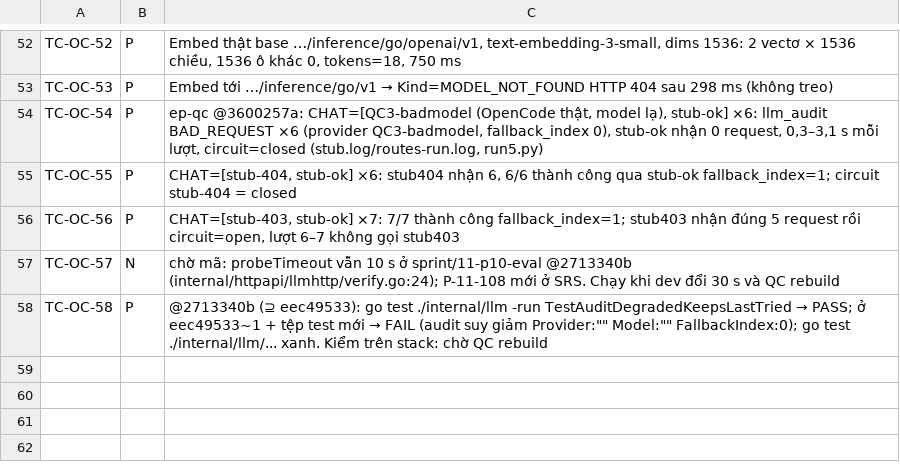
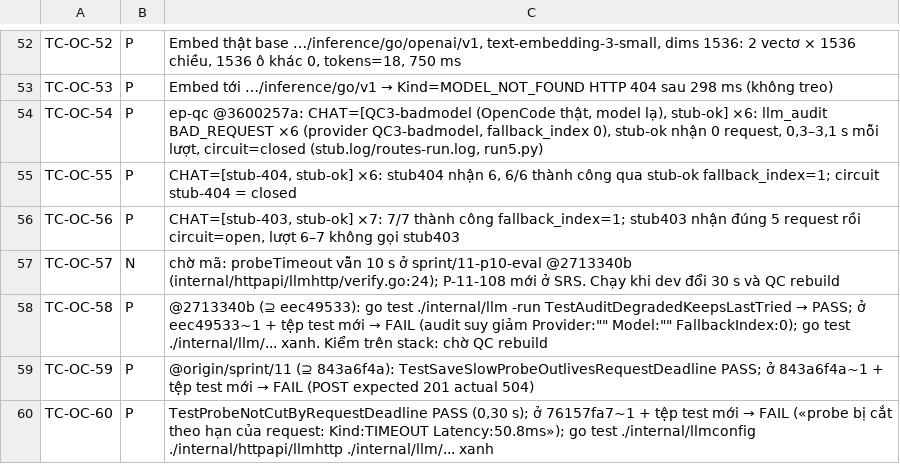
Before and after one commit to kagamikuro1024/EduPilot-v2, a TSV file: docs/regression/evidence-oc/results.tsv, drawn as a sheet; only a part is shown, gaps mark what is left out; the diff names each change by its address in the sheet, - before the commit and + after, or states it on an @@ line.

Commit message:
qc3: OpenCode Go TC 59-63 (hạn Test 30 s, lưu nhà chậm, BAD_RESPONSE tính mạch); LOCAL 59-60 P

```diff
--- a/docs/regression/evidence-oc/results.tsv
+++ b/docs/regression/evidence-oc/results.tsv
+row 59: TC-OC-59 | P | @origin/sprint/11 (⊇ 843a6f4a): TestSaveSlowProbeOutlivesRequestDeadline PASS; ở 843a6f4a~1 + tệp test mới → FAIL (POST expected 201 actual 504)
+row 60: TC-OC-60 | P | TestProbeNotCutByRequestDeadline PASS (0,30 s); ở 76157fa7~1 + tệp test mới → FAIL («probe bị cắt theo hạn của request: Kind:TIMEOUT Latency:50.8ms»); go test ./internal/llmconfig ./internal/httpapi/llmhttp ./internal/llm/... xanh
```
Also changed, not shown: 2 other files.
